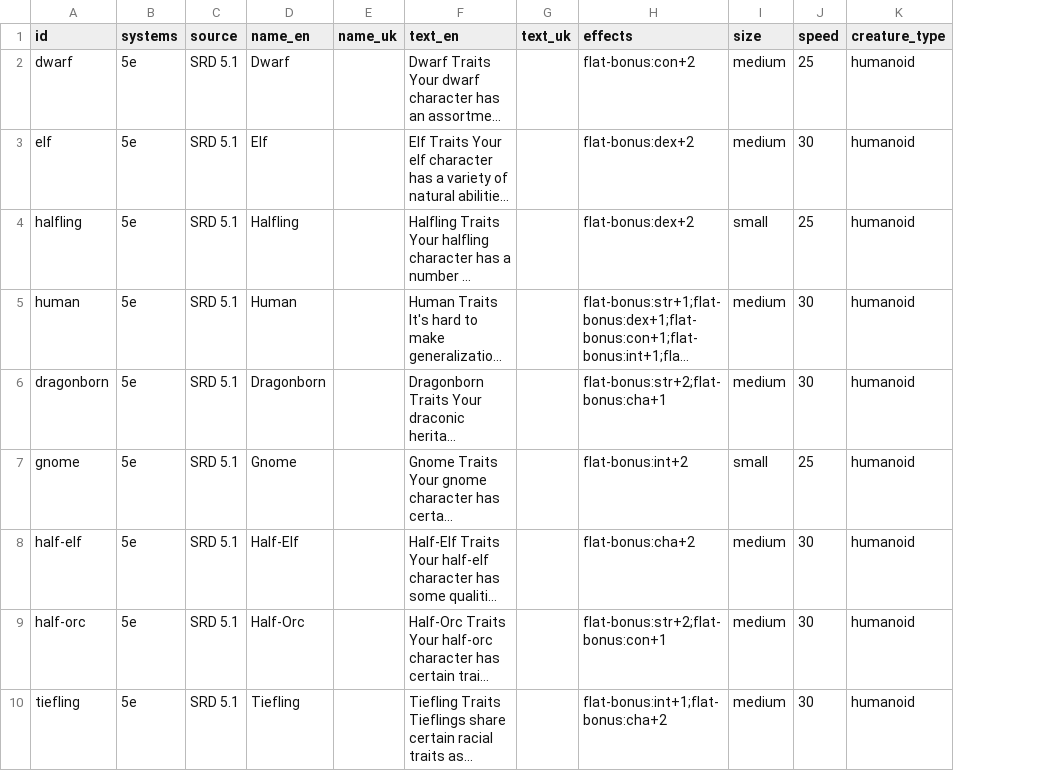
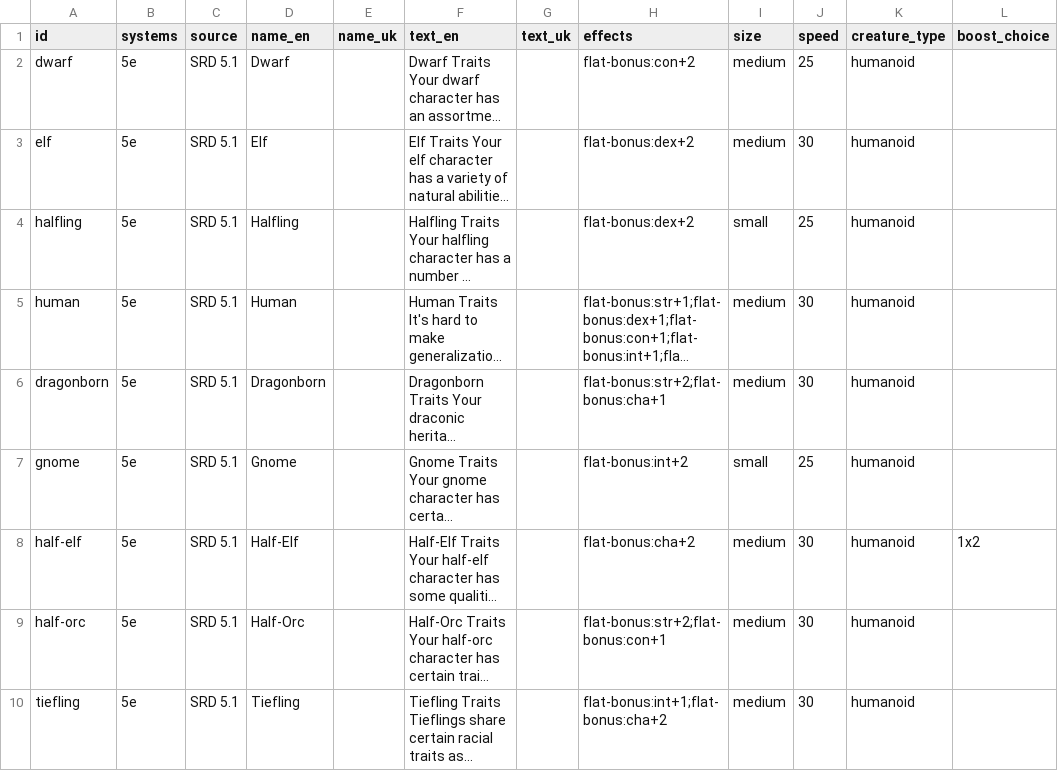
Before and after one commit to itsdarklikehell/charnik-content-srd, a CSV file: srd-2014/species_srd.csv, drawn as a sheet; long unchanged cells end in …; the diff names each change by its address in the sheet, - before the commit and + after, or states it on an @@ line.

```diff
--- a/srd-2014/species_srd.csv
+++ b/srd-2014/species_srd.csv
+column L (boost_choice), row 8: 1x2
```
